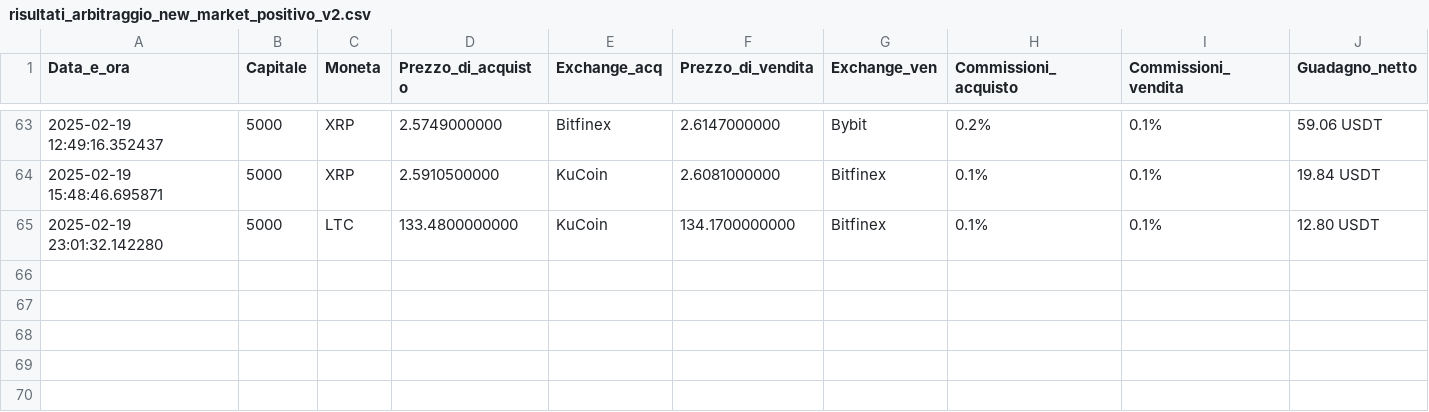
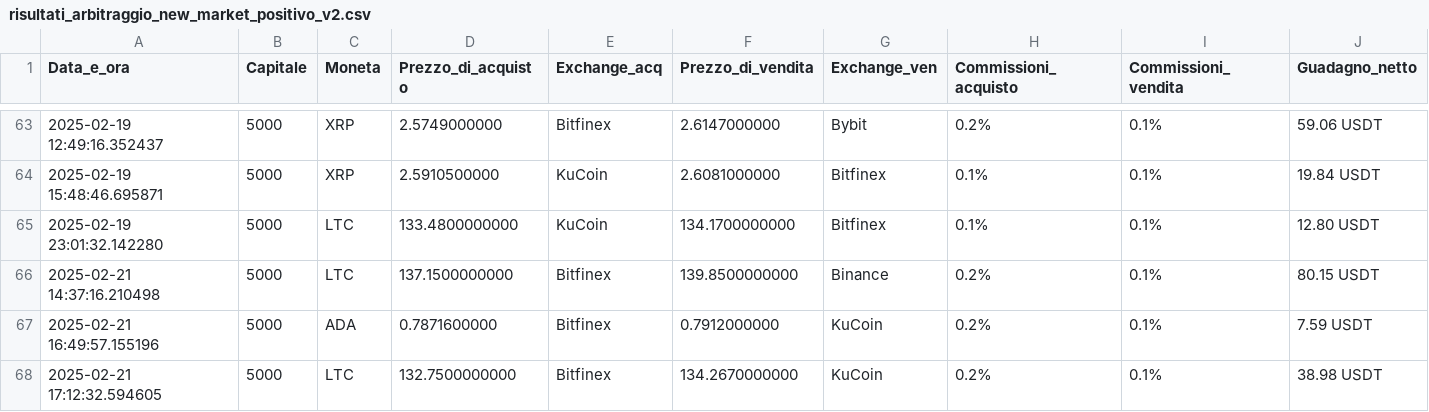
Before and after one commit to FabioBiit/MARKET, a CSV file: risultati_arbitraggio_new_market_positivo_v2.csv, drawn as a sheet; only a part is shown, gaps mark what is left out.

Commit message:
New Count Prices

```diff
--- a/risultati_arbitraggio_new_market_positivo_v2.csv
+++ b/risultati_arbitraggio_new_market_positivo_v2.csv
@@ -65 +65,4 @@ Data_e_ora,Capitale,Moneta,Prezzo_di_acquisto,Exchange_acq,Prezzo_di_vendita,Exc
 2025-02-19 23:01:32.142280, 5000, LTC, 133.4800000000, KuCoin, 134.1700000000, Bitfinex, 0.1%, 0.1%, 12.80 USDT
+2025-02-21 14:37:16.210498, 5000, LTC, 137.1500000000, Bitfinex, 139.8500000000, Binance, 0.2%, 0.1%, 80.15 USDT
+2025-02-21 16:49:57.155196, 5000, ADA, 0.7871600000, Bitfinex, 0.7912000000, KuCoin, 0.2%, 0.1%, 7.59 USDT
+2025-02-21 17:12:32.594605, 5000, LTC, 132.7500000000, Bitfinex, 134.2670000000, KuCoin, 0.2%, 0.1%, 38.98 USDT
```
